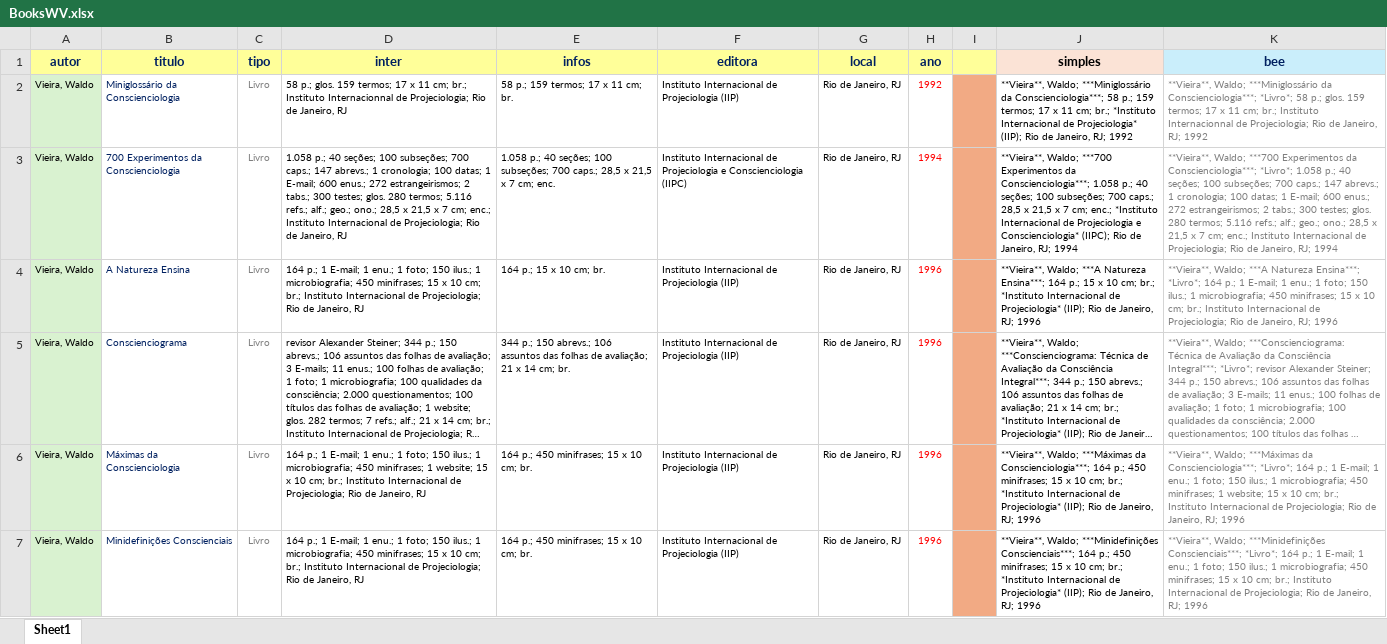
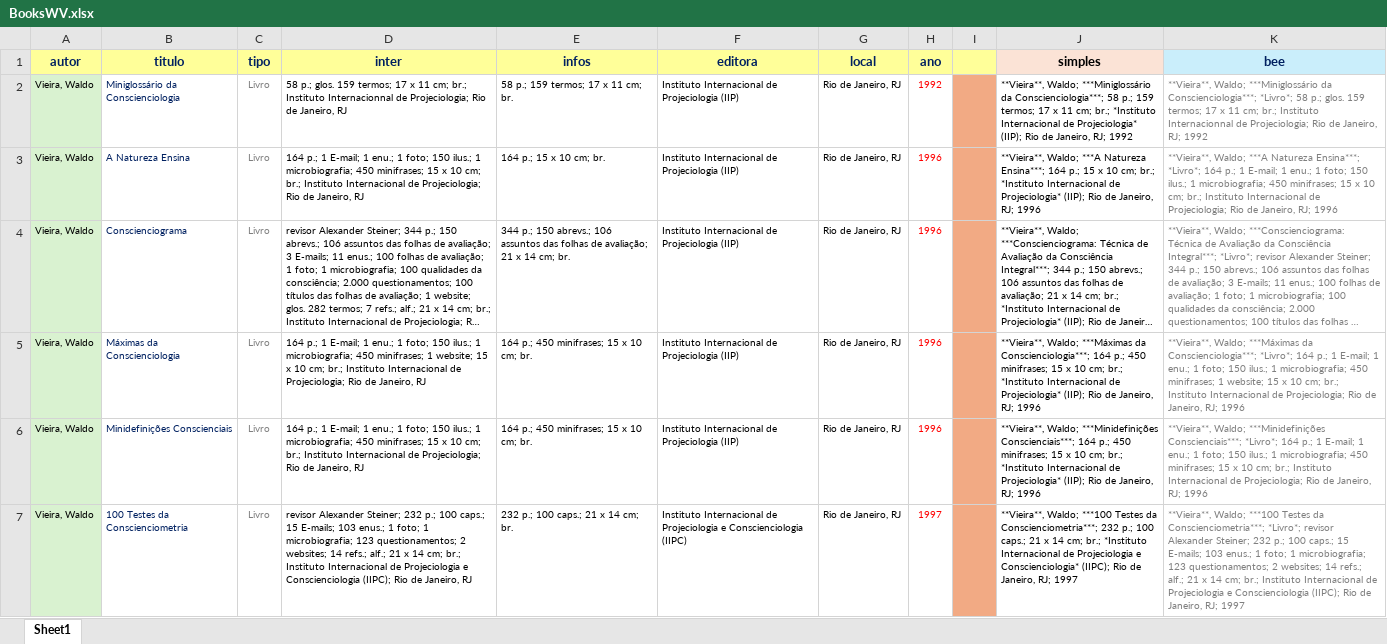
Before and after one commit to EduLeg0811/GhostWriter, an Excel workbook: backend/Files/Biblio/BooksWV.xlsx, sheet Sheet1, drawn as a sheet; only a part is shown; the shorter side is filled out with more unchanged rows; long unchanged cells end in …; values as stored, in another font and other column widths than the file's, no borders; the diff names each change by its address in the sheet, - before the commit and + after, or states it on an @@ line.

Commit message:
NEW Biblio Module_Log

```diff
--- a/backend/Files/Biblio/BooksWV.xlsx (sheet Sheet1)
+++ b/backend/Files/Biblio/BooksWV.xlsx (sheet Sheet1)
-row 3: Vieira, Waldo | 700 Experimentos da Conscienciologia | Livro | 1.058 p.; 40 seções; 100 subseções; 700 caps.; 147 abrevs.; 1 cronologia; 100 datas; 1 E-mail; 600 enus.; 272 estrangeirismos; 2 tabs.; 300 testes; glos. 280 termos; 5.116 refs.; alf.; geo.; ono.; 28,5 x 21,5 x 7 cm; enc.; Instituto Internacional de Projeciologia; Rio de Janeiro, RJ | 1.058 p.; 40 seções; 100 subseções; 700 caps.; 28,5 x 21,5 x 7 cm; enc. | Instituto Internacional de Projeciologia e Conscienciologia (IIPC) | Rio de Janeiro, RJ | 1994 |  | **Vieira**, Waldo; ***700 Experimentos da Conscienciologia***; 1.058 p.; 40 seções; 100 subseções; 700 caps.; 28,5 x 21,5 x 7 cm; enc.; *Instituto Internacional de Projeciologia e Conscienciologia* (IIPC); Rio de Janeiro, RJ; 1994 | **Vieira**, Waldo; ***700 Experimentos da Conscienciologia***; *Livro*; 1.058 p.; 40 seções; 100 subseções; 700 caps.; 147 abrevs.; 1 cronologia; 100 datas; 1 E-mail; 600 enus.; 272 estrangeirismos; 2 tabs.; 300 testes; glos. 280 termos; 5.116 refs.; alf.; geo.; ono.; 28,5 x 21,5 x 7 cm; enc.; Instituto Internacional de Projeciologia; Rio de Janeiro, RJ; 1994
```
Also changed, not shown: 12 other files.
